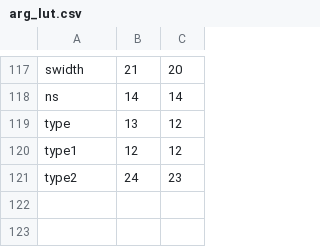
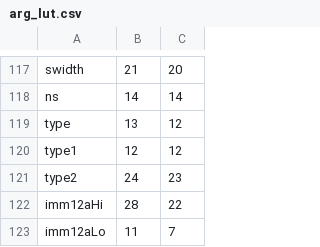
Before and after one commit to AnaBSF/riscv-opcodes, a CSV file: arg_lut.csv, drawn as a sheet; only a part is shown, gaps mark what is left out.

```diff
--- a/arg_lut.csv
+++ b/arg_lut.csv
@@ -121 +121,3 @@
 "type2", 24, 23
+"imm12aHi", 28, 22
+"imm12aLo", 11, 7
```
Also changed, not shown: 12 other files.
